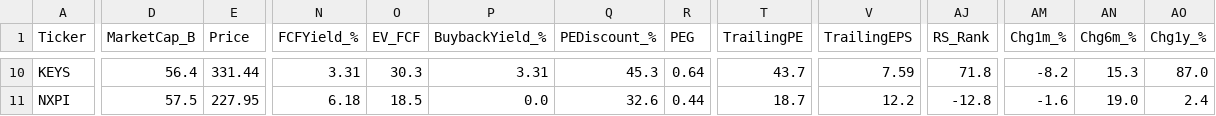
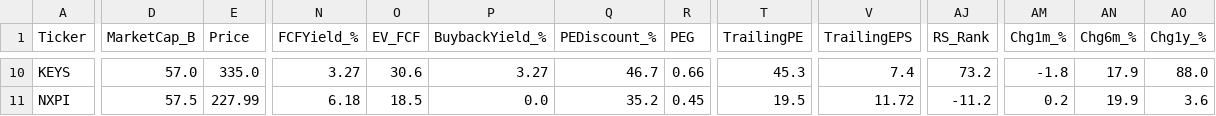
Before and after one commit to dabdi7786-blip/screener-bot, a CSV file: screener1_results.csv, drawn as a sheet; only a part is shown, gaps mark what is left out; the diff covers the shown part only; the diff names each change by its address in the sheet, - before the commit and + after, or states it on an @@ line.

```diff
--- a/screener1_results.csv
+++ b/screener1_results.csv
-D10 (MarketCap_B): 56.4
+D10 (MarketCap_B): 57.0
-E10 (Price): 331.44
+E10 (Price): 335.0
-N10 (FCFYield_%): 3.31
+N10 (FCFYield_%): 3.27
-O10 (EV_FCF): 30.3
+O10 (EV_FCF): 30.6
-P10 (BuybackYield_%): 3.31
+P10 (BuybackYield_%): 3.27
-Q10 (PEDiscount_%): 45.3
+Q10 (PEDiscount_%): 46.7
-R10 (PEG): 0.64
+R10 (PEG): 0.66
-T10 (TrailingPE): 43.7
+T10 (TrailingPE): 45.3
-V10 (TrailingEPS): 7.59
+V10 (TrailingEPS): 7.4
-AJ10 (RS_Rank): 71.8
+AJ10 (RS_Rank): 73.2
-AM10 (Chg1m_%): -8.2
+AM10 (Chg1m_%): -1.8
-AN10 (Chg6m_%): 15.3
+AN10 (Chg6m_%): 17.9
-AO10 (Chg1y_%): 87.0
+AO10 (Chg1y_%): 88.0
-E11 (Price): 227.95
+E11 (Price): 227.99
-Q11 (PEDiscount_%): 32.6
+Q11 (PEDiscount_%): 35.2
-R11 (PEG): 0.44
+R11 (PEG): 0.45
-T11 (TrailingPE): 18.7
+T11 (TrailingPE): 19.5
-V11 (TrailingEPS): 12.2
+V11 (TrailingEPS): 11.72
-AJ11 (RS_Rank): -12.8
+AJ11 (RS_Rank): -11.2
-AM11 (Chg1m_%): -1.6
+AM11 (Chg1m_%): 0.2
-AN11 (Chg6m_%): 19.0
+AN11 (Chg6m_%): 19.9
-AO11 (Chg1y_%): 2.4
+AO11 (Chg1y_%): 3.6
```
Also changed, not shown: 172 edited cells elsewhere in this file, screener2_results.csv, screener3_results.csv, 2 other files.
